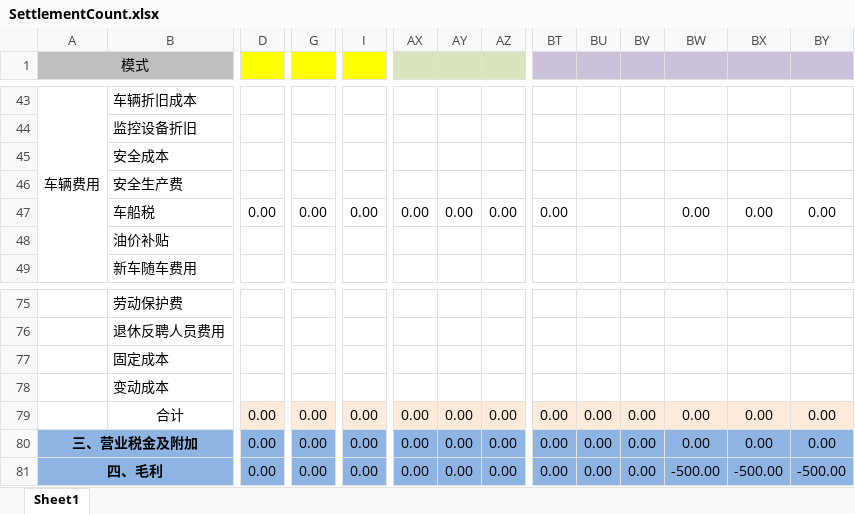
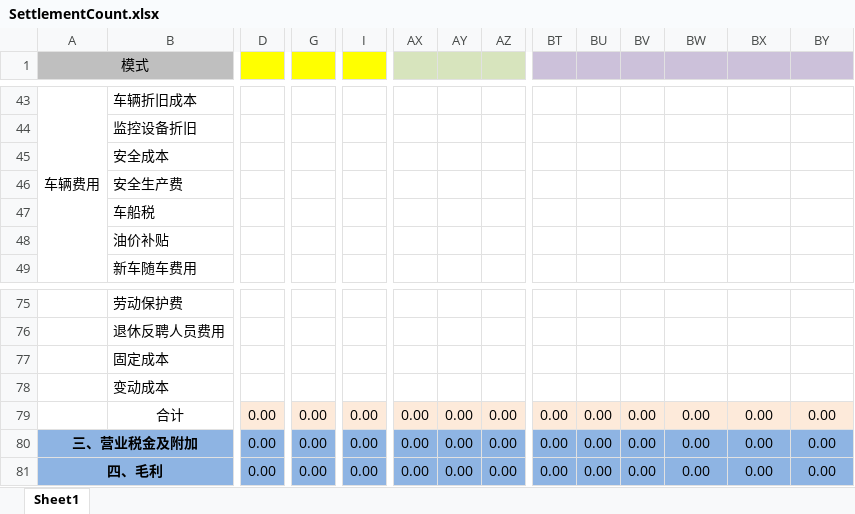
Before and after one commit to hotwang512/DaZhongTransitionLiquidation, an Excel workbook: DaZhongTransitionLiquidation/Template/SettlementCount.xlsx, sheet Sheet1, drawn as a sheet; only a part is shown, gaps mark what is left out; values as stored, in another font and other column widths than the file's, no borders; removed rows and columns are numbered as before the commit, all else as after; rows hold the shown columns only; the diff covers the shown part only; the diff names each change by its address in the sheet, - before the commit and + after, or states it on an @@ line.

```diff
--- a/DaZhongTransitionLiquidation/Template/SettlementCount.xlsx (sheet Sheet1)
+++ b/DaZhongTransitionLiquidation/Template/SettlementCount.xlsx (sheet Sheet1)
-row 47:  | 车船税 | 0.00 | 0.00 | 0.00 | 0.00 | 0.00 | 0.00 | 0.00 |  |  | 0.00 | 0.00 | 0.00
+row 47:  | 车船税
-BW81: -500.00
+BW81: 0.00
-BX81: -500.00
+BX81: 0.00
-BY81: -500.00
+BY81: 0.00
```
Also changed, not shown: 18 added rows, 18 removed rows and 3 edited cells elsewhere in this sheet, 7 other files.
